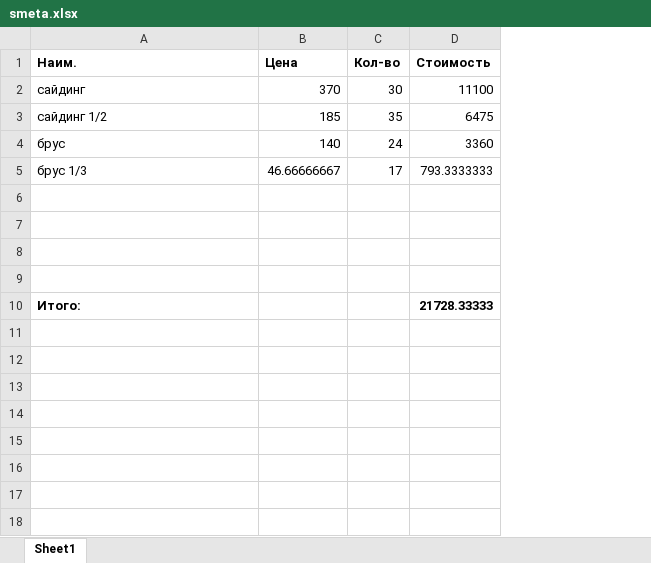
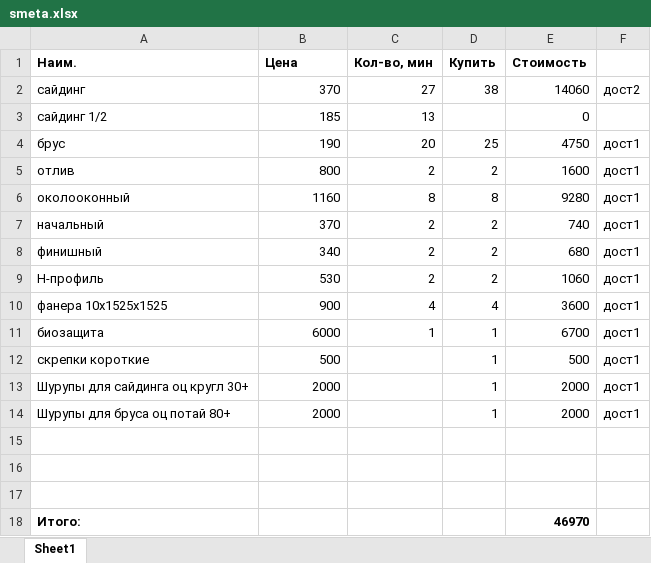
Before and after one commit to Alexeyj4/Vesna107, an Excel workbook: smeta.xlsx, sheet Sheet1, drawn as a sheet; values as stored, in another font and other column widths than the file's, no borders; removed rows and columns are numbered as before the commit, all else as after; the diff names each change by its address in the sheet, - before the commit and + after, or states it on an @@ line.

```diff
--- a/smeta.xlsx (sheet Sheet1)
+++ b/smeta.xlsx (sheet Sheet1)
-column C (Кол-во), rows 2-4: 30 | 35 | 24
+column C (Кол-во, мин), rows 2-4: 27 | 13 | 20
+column D (Купить), rows 2-4: 38 |  | 25
+column F, rows 2-4: дост2 |  | дост1
-E2 (Стоимость): 11100
+E2 (Стоимость): 14060
-E3 (Стоимость): 6475
+E3 (Стоимость): 0
-B4 (Цена): 140
+B4 (Цена): 190
-E4 (Стоимость): 3360
+E4 (Стоимость): 4750
-row 5: брус 1/3 | 46.66666667 | 17 | 793.3333333
+row 5: отлив | 800 | 2 | 2 | 1600 | дост1
+row 6: околооконный | 1160 | 8 | 8 | 9280 | дост1
+row 7: начальный | 370 | 2 | 2 | 740 | дост1
+row 8: финишный | 340 | 2 | 2 | 680 | дост1
+row 9: H-профиль | 530 | 2 | 2 | 1060 | дост1
+row 10: фанера 10x1525x1525 | 900 | 4 | 4 | 3600 | дост1
+row 11: биозащита | 6000 | 1 | 1 | 6700 | дост1
+row 12: скрепки короткие | 500 |  | 1 | 500 | дост1
+row 13: Шурупы для сайдинга оц кругл 30+ | 2000 |  | 1 | 2000 | дост1
+row 14: Шурупы для бруса оц потай 80+ | 2000 |  | 1 | 2000 | дост1
-row 9: (empty)
-E18 (Стоимость): 21728.33333
+E18 (Стоимость): 46970
```
Also changed, not shown: 3 other files.
